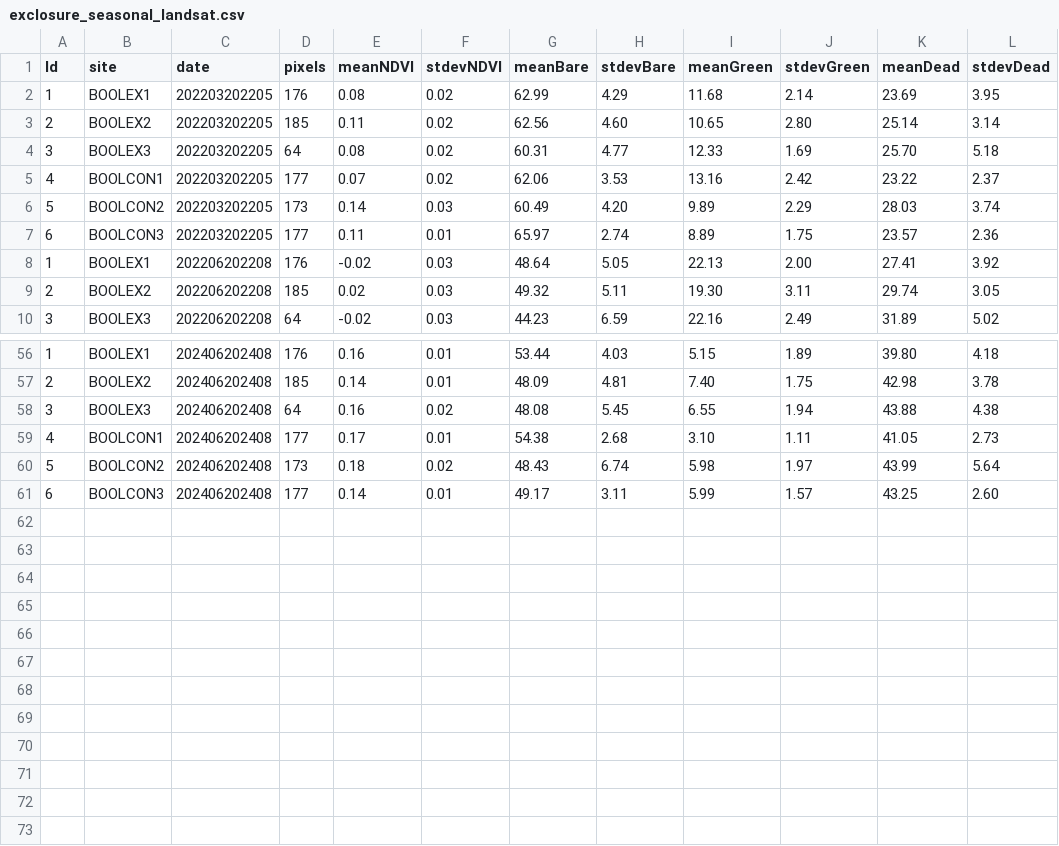
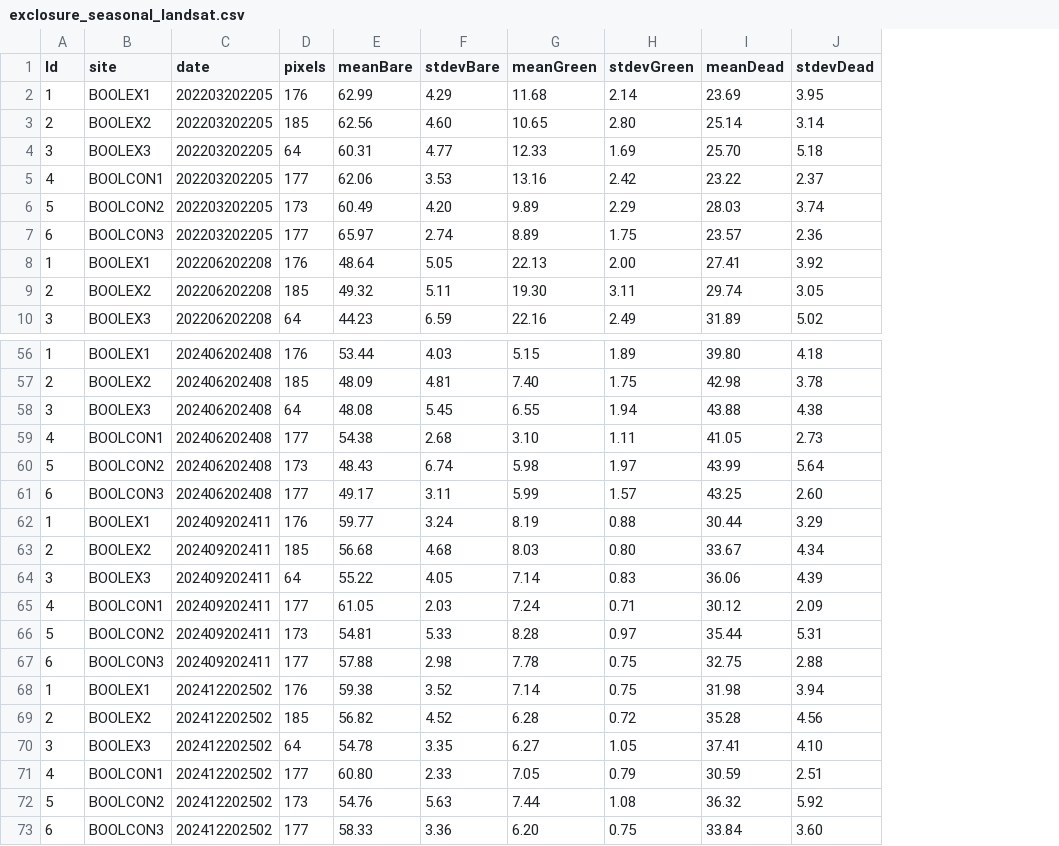
Before and after one commit to adrian-g-fisher/projects, a CSV file: boolcoomata/exclosure_seasonal_landsat.csv, drawn as a sheet; only a part is shown, gaps mark what is left out; removed rows and columns are numbered as before the commit, all else as after; the diff names each change by its address in the sheet, - before the commit and + after, or states it on an @@ line.

```diff
--- a/boolcoomata/exclosure_seasonal_landsat.csv
+++ b/boolcoomata/exclosure_seasonal_landsat.csv
-column E (meanNDVI), rows 2-10: 0.08 | 0.11 | 0.08 | 0.07 | 0.14 | 0.11 | -0.02 | 0.02 | -0.02; rows 56-61: 0.16 | 0.14 | 0.16 | 0.17 | 0.18 | 0.14
-column F (stdevNDVI), rows 2-10: 0.02 | 0.02 | 0.02 | 0.02 | 0.03 | 0.01 | 0.03 | 0.03 | 0.03; rows 56-61: 0.01 | 0.01 | 0.02 | 0.01 | 0.02 | 0.01
+row 62: 1 | BOOLEX1 | 202409202411 | 176 | 59.77 | 3.24 | 8.19 | 0.88 | 30.44 | 3.29
+row 63: 2 | BOOLEX2 | 202409202411 | 185 | 56.68 | 4.68 | 8.03 | 0.80 | 33.67 | 4.34
+row 64: 3 | BOOLEX3 | 202409202411 | 64 | 55.22 | 4.05 | 7.14 | 0.83 | 36.06 | 4.39
+row 65: 4 | BOOLCON1 | 202409202411 | 177 | 61.05 | 2.03 | 7.24 | 0.71 | 30.12 | 2.09
+row 66: 5 | BOOLCON2 | 202409202411 | 173 | 54.81 | 5.33 | 8.28 | 0.97 | 35.44 | 5.31
+row 67: 6 | BOOLCON3 | 202409202411 | 177 | 57.88 | 2.98 | 7.78 | 0.75 | 32.75 | 2.88
+row 68: 1 | BOOLEX1 | 202412202502 | 176 | 59.38 | 3.52 | 7.14 | 0.75 | 31.98 | 3.94
+row 69: 2 | BOOLEX2 | 202412202502 | 185 | 56.82 | 4.52 | 6.28 | 0.72 | 35.28 | 4.56
+row 70: 3 | BOOLEX3 | 202412202502 | 64 | 54.78 | 3.35 | 6.27 | 1.05 | 37.41 | 4.10
+row 71: 4 | BOOLCON1 | 202412202502 | 177 | 60.80 | 2.33 | 7.05 | 0.79 | 30.59 | 2.51
+row 72: 5 | BOOLCON2 | 202412202502 | 173 | 54.76 | 5.63 | 7.44 | 1.08 | 36.32 | 5.92
+row 73: 6 | BOOLCON3 | 202412202502 | 177 | 58.33 | 3.36 | 6.20 | 0.75 | 33.84 | 3.60
```
Also changed, not shown: 7 other files.
